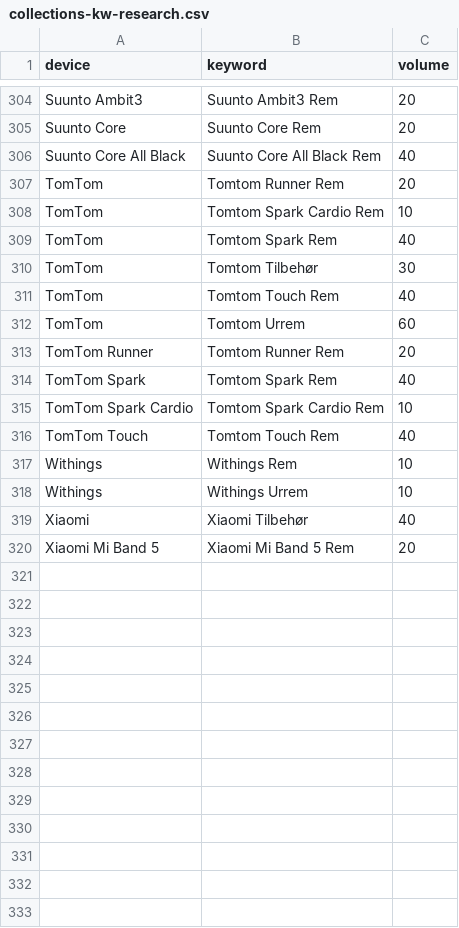
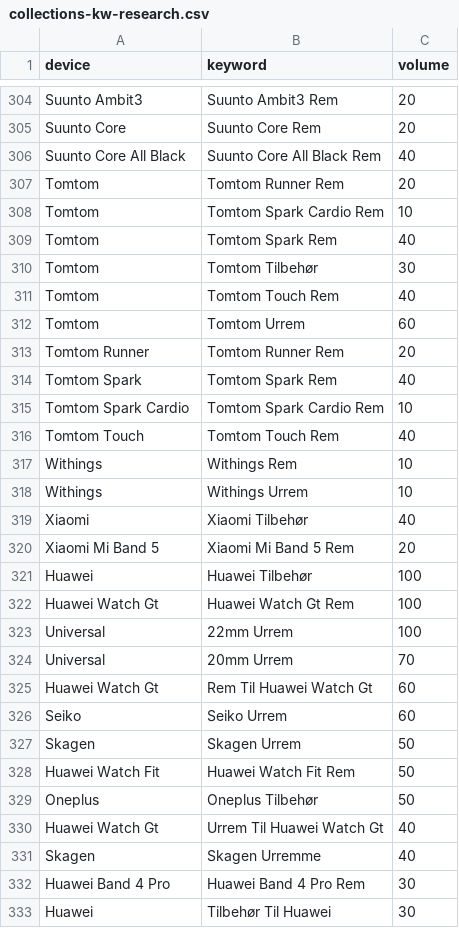
Before and after one commit to Kapack/FromMagentoToMatrixify, a CSV file: src/db/csv/collections/collections-kw-research.csv, drawn as a sheet; only a part is shown, gaps mark what is left out; the diff covers the shown part only.

```diff
--- a/src/db/csv/collections/collections-kw-research.csv
+++ b/src/db/csv/collections/collections-kw-research.csv
@@ -306,12 +306,12 @@ Suunto Core;Suunto Core Rem;20
 Suunto Core All Black;Suunto Core All Black Rem;40
-TomTom;Tomtom Runner Rem;20
-TomTom;Tomtom Spark Cardio Rem;10
-TomTom;Tomtom Spark Rem;40
-TomTom;Tomtom Tilbehør;30
-TomTom;Tomtom Touch Rem;40
-TomTom;Tomtom Urrem;60
-TomTom Runner;Tomtom Runner Rem;20
-TomTom Spark;Tomtom Spark Rem;40
-TomTom Spark Cardio;Tomtom Spark Cardio Rem;10
-TomTom Touch;Tomtom Touch Rem;40
+Tomtom;Tomtom Runner Rem;20
+Tomtom;Tomtom Spark Cardio Rem;10
+Tomtom;Tomtom Spark Rem;40
+Tomtom;Tomtom Tilbehør;30
+Tomtom;Tomtom Touch Rem;40
+Tomtom;Tomtom Urrem;60
+Tomtom Runner;Tomtom Runner Rem;20
+Tomtom Spark;Tomtom Spark Rem;40
+Tomtom Spark Cardio;Tomtom Spark Cardio Rem;10
+Tomtom Touch;Tomtom Touch Rem;40
 Withings;Withings Rem;10
@@ -320 +320,14 @@ Xiaomi;Xiaomi Tilbehør;40
 Xiaomi Mi Band 5;Xiaomi Mi Band 5 Rem;20
+Huawei;Huawei Tilbehør;100
+Huawei Watch Gt;Huawei Watch Gt Rem;100
+Universal;22mm Urrem;100
+Universal;20mm Urrem;70
+Huawei Watch Gt;Rem Til Huawei Watch Gt;60
+Seiko;Seiko Urrem;60
+Skagen;Skagen Urrem;50
+Huawei Watch Fit;Huawei Watch Fit Rem;50
+Oneplus;Oneplus Tilbehør;50
+Huawei Watch Gt;Urrem Til Huawei Watch Gt;40
+Skagen;Skagen Urremme;40
+Huawei Band 4 Pro;Huawei Band 4 Pro Rem;30
+Huawei;Tilbehør Til Huawei;30
```
Also changed, not shown: 25 added rows elsewhere in this file, import_files/import/ads/dk-kws.csv, import_files/import/updated-collections/update-dk-smart-collections.csv, 40 other files.
